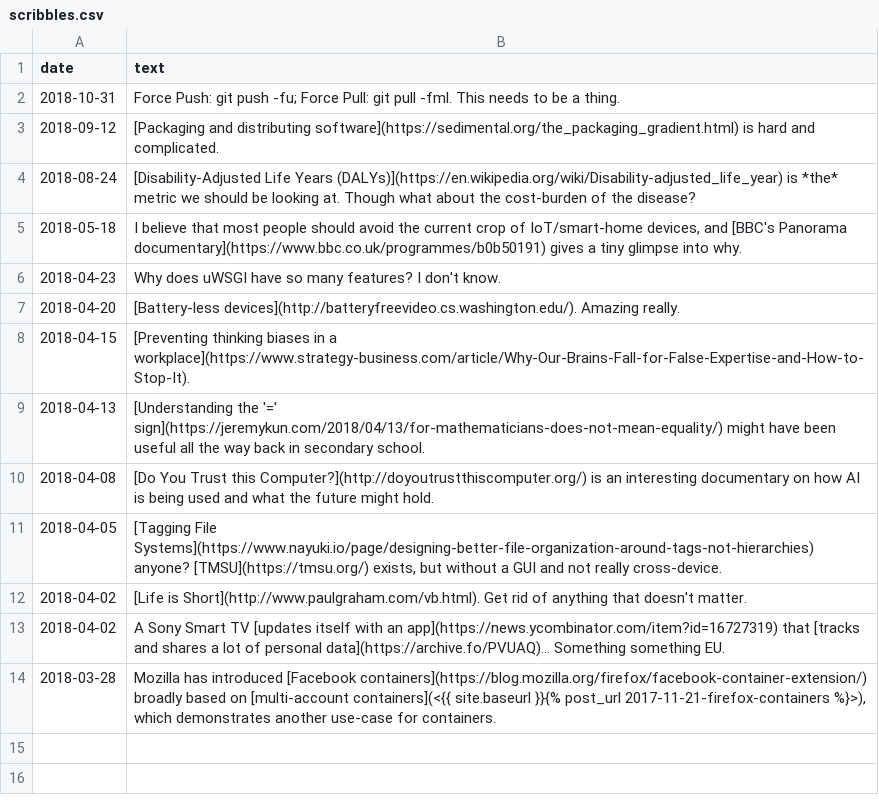
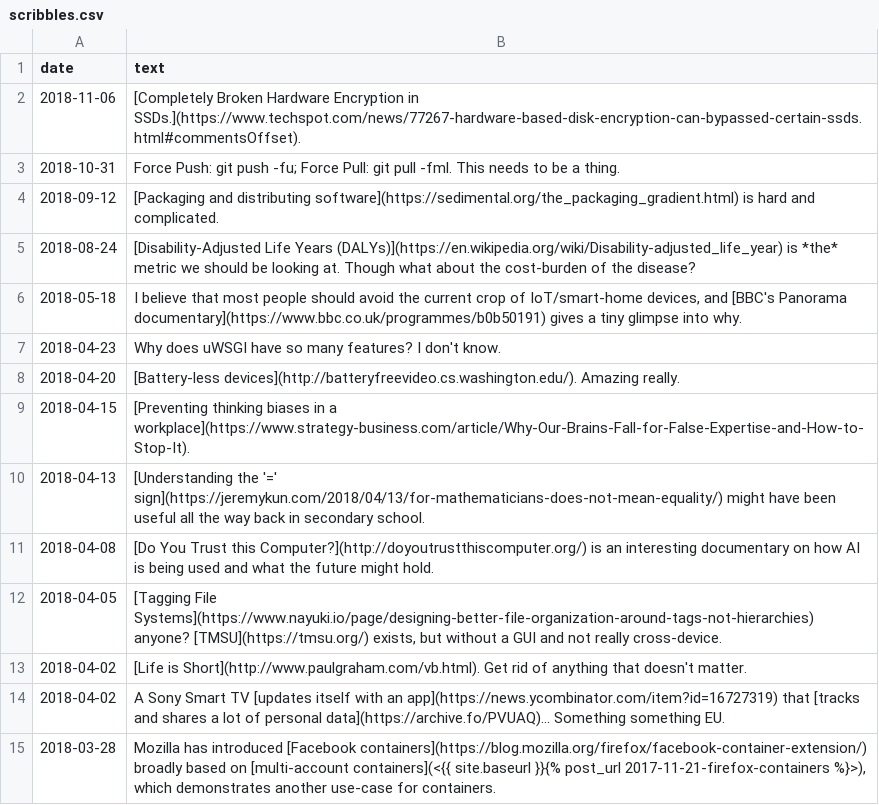
Before and after one commit to QasimK/qasimk.github.io, a CSV file: _data/scribbles.csv, drawn as a sheet; the diff names each change by its address in the sheet, - before the commit and + after, or states it on an @@ line.

```diff
--- a/_data/scribbles.csv
+++ b/_data/scribbles.csv
+row 2: 2018-11-06 | [Completely Broken Hardware Encryption in SSDs.](https://www.techspot.com/news/77267-hardware-based-disk-encryption-can-bypassed-certain-ssds.html#commentsOffset).
```
Also changed, not shown: 2 other files.
